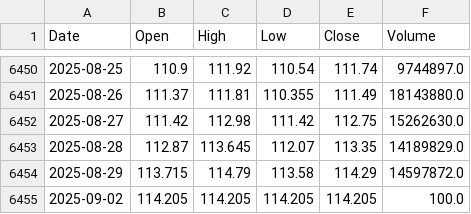
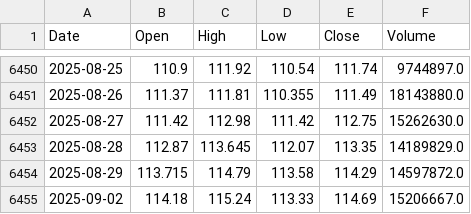
Before and after one commit to NewCity250/Finance-Data-Gathering-Agent, a CSV file: data/XOM_prices.csv, drawn as a sheet; only a part is shown, gaps mark what is left out.

```diff
--- a/data/XOM_prices.csv
+++ b/data/XOM_prices.csv
@@ -6454,2 +6454,2 @@ Date,Open,High,Low,Close,Volume
 2025-08-29,113.715,114.79,113.58,114.29,14597872.0
-2025-09-02,114.205,114.205,114.205,114.205,100.0
+2025-09-02,114.18,115.24,113.33,114.69,15206667.0
```
Also changed, not shown: data/CVX_prices.csv.
